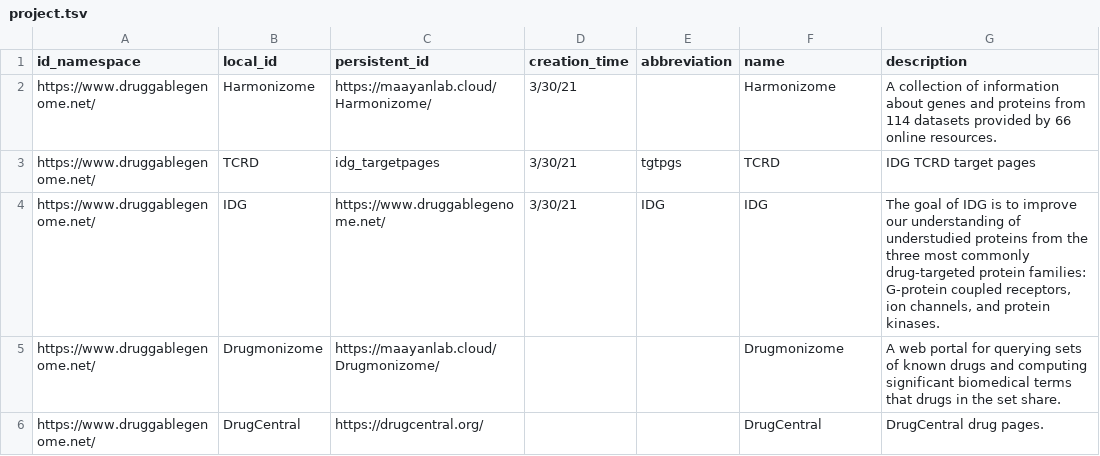
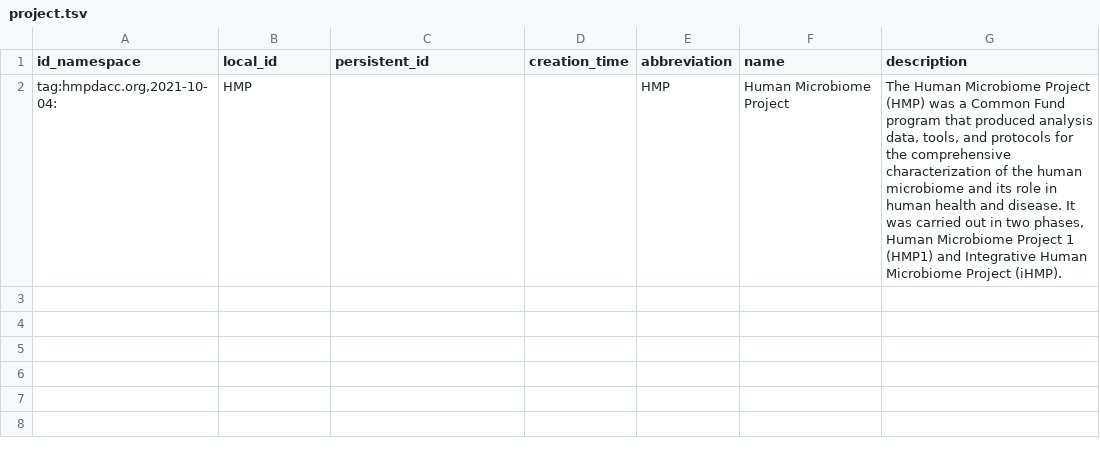
Before and after one commit to unmtransinfo/idg-cfde, a TSV file: C2M2/project.tsv, drawn as a sheet.

```diff
--- a/C2M2/project.tsv
+++ b/C2M2/project.tsv
@@ -1,6 +1,2 @@
 id_namespace	local_id	persistent_id	creation_time	abbreviation	name	description
-https://www.druggablegenome.net/	Harmonizome	https://maayanlab.cloud/Harmonizome/	3/30/21		Harmonizome	A collection of information about genes and proteins from 114 datasets provided by 66 online resources.
-https://www.druggablegenome.net/	TCRD	idg_targetpages	3/30/21	tgtpgs	TCRD	IDG TCRD target pages
-https://www.druggablegenome.net/	IDG	https://www.druggablegenome.net/	3/30/21	IDG	IDG	The goal of IDG is to improve our understanding of understudied proteins from the three most commonly drug-targeted protein families: G-protein coupled receptors, ion channels, and protein kinases.
-https://www.druggablegenome.net/	Drugmonizome	https://maayanlab.cloud/Drugmonizome/			Drugmonizome	A web portal for querying sets of known drugs and computing significant biomedical terms that drugs in the set share.
-https://www.druggablegenome.net/	DrugCentral	https://drugcentral.org/			DrugCentral	DrugCentral drug pages.
+tag:hmpdacc.org,2021-10-04:	HMP			HMP	Human Microbiome Project	The Human Microbiome Project (HMP) was a Common Fund program that produced analysis data, tools, and protocols for the comprehensive characterization of the human microbiome and its role in human health and disease. It was carried out in two phases, Human Microbiome Project 1 (HMP1) and Integrative Human Microbiome Project (iHMP).
```
Also changed, not shown: C2M2/id_namespace.tsv, 22 other files.
